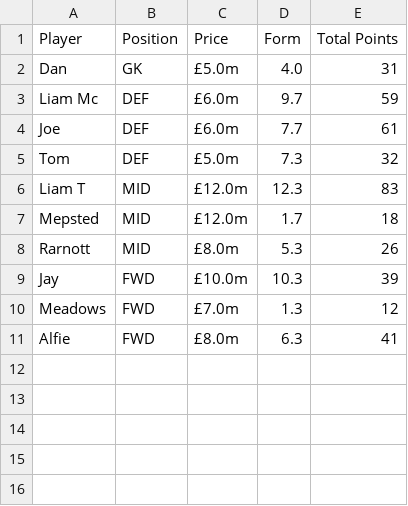
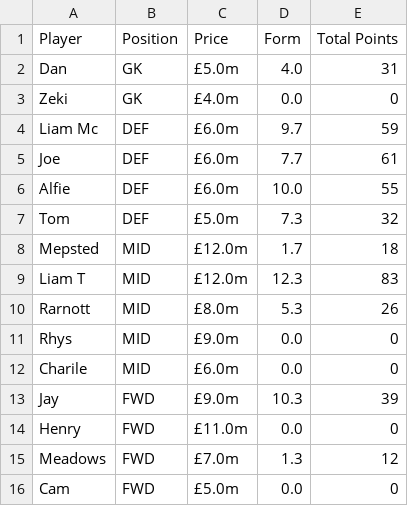
Before and after one commit to liammcswiney/fpl, a CSV file: data/player_database.csv, drawn as a sheet.

```diff
--- a/data/player_database.csv
+++ b/data/player_database.csv
@@ -2,10 +2,15 @@ Player,Position,Price,Form,Total Points
 Dan,GK,£5.0m,4.0,31
+Zeki,GK,£4.0m,0.0,0
 Liam Mc,DEF,£6.0m,9.7,59
 Joe,DEF,£6.0m,7.7,61
+Alfie,DEF,£6.0m,10.0,55
 Tom,DEF,£5.0m,7.3,32
+Mepsted,MID,£12.0m,1.7,18
 Liam T,MID,£12.0m,12.3,83
-Mepsted,MID,£12.0m,1.7,18
 Rarnott,MID,£8.0m,5.3,26
-Jay,FWD,£10.0m,10.3,39
+Rhys,MID,£9.0m,0.0,0
+Charile,MID,£6.0m,0.0,0
+Jay,FWD,£9.0m,10.3,39
+Henry,FWD,£11.0m,0.0,0
 Meadows,FWD,£7.0m,1.3,12
-Alfie,FWD,£8.0m,6.3,41
+Cam,FWD,£5.0m,0.0,0
```
Also changed, not shown: data/gw_team_data.csv, data/player_score.csv, 16 other files.
